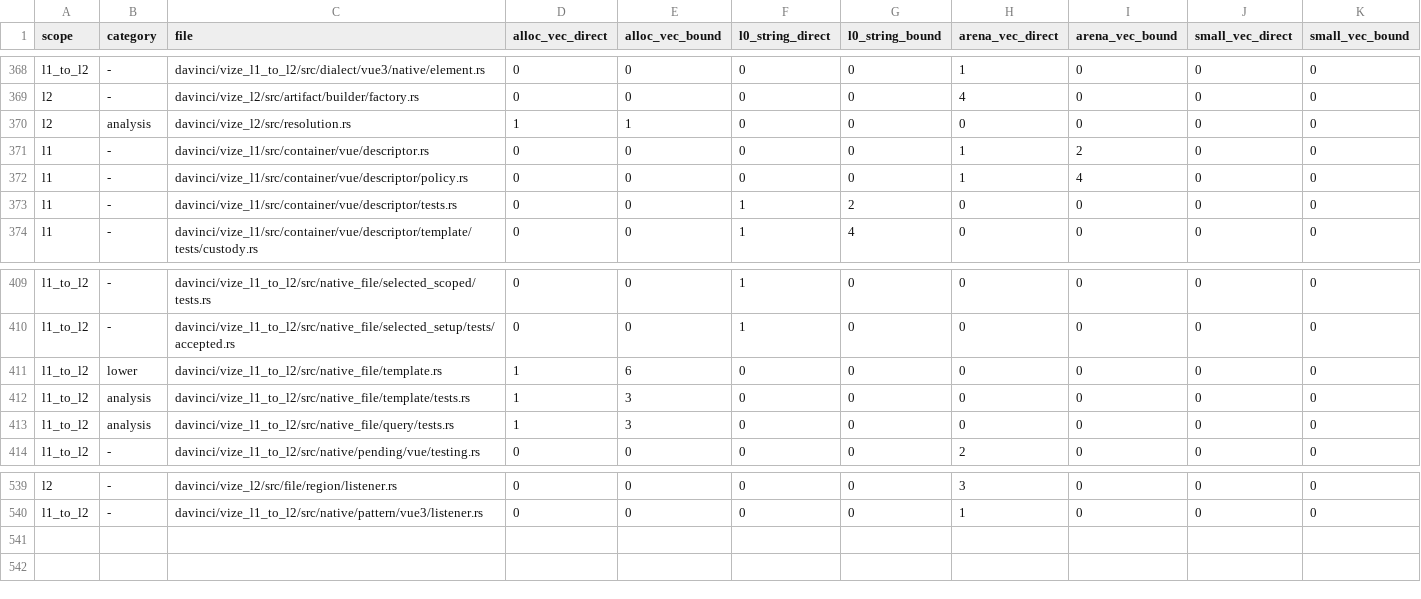
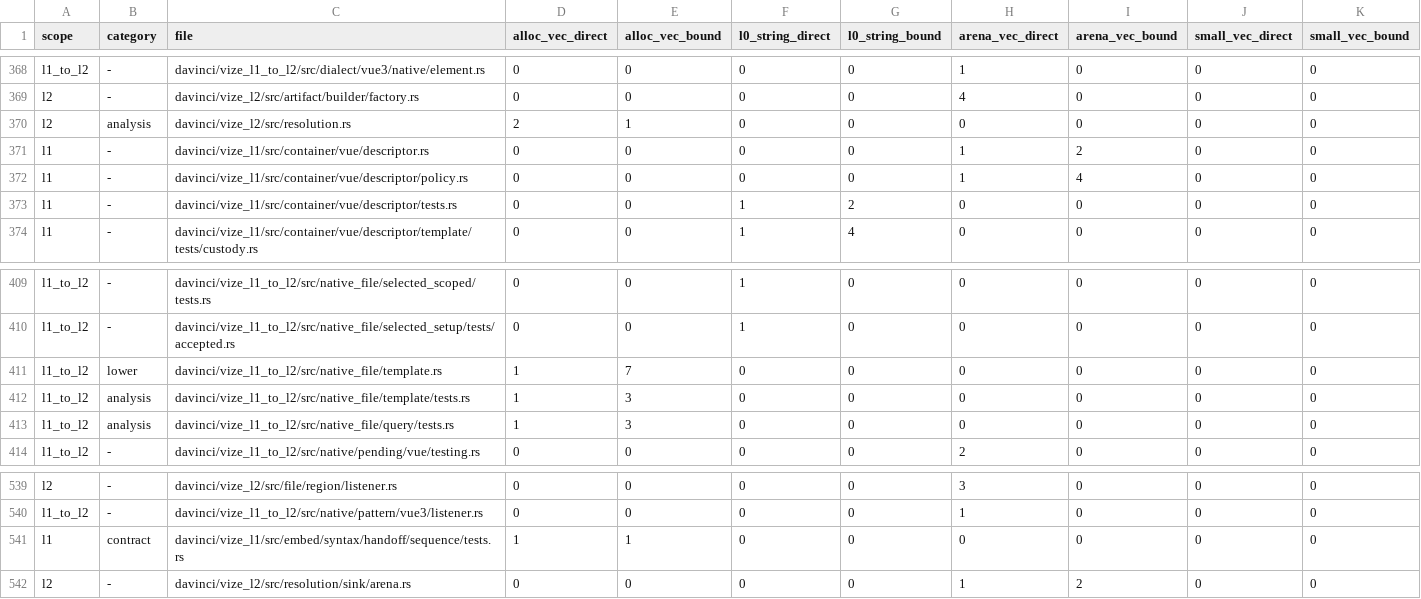
Before and after one commit to ubugeeei-prod/vize, a TSV file: docs/davinci/plan/storage-inventory.tsv, drawn as a sheet; only a part is shown, gaps mark what is left out.

Commit message:
perf(davinci): allocate retained lexical facts with their original file

```diff
--- a/docs/davinci/plan/storage-inventory.tsv
+++ b/docs/davinci/plan/storage-inventory.tsv
@@ -369,3 +369,3 @@ l1_to_l2	-	davinci/vize_l1_to_l2/src/dialect/vue3/native/element.rs	0	0	0	0	1	0
 l2	-	davinci/vize_l2/src/artifact/builder/factory.rs	0	0	0	0	4	0	0	0
-l2	analysis	davinci/vize_l2/src/resolution.rs	1	1	0	0	0	0	0	0
+l2	analysis	davinci/vize_l2/src/resolution.rs	2	1	0	0	0	0	0	0
 l1	-	davinci/vize_l1/src/container/vue/descriptor.rs	0	0	0	0	1	2	0	0
@@ -410,3 +410,3 @@ l1_to_l2	-	davinci/vize_l1_to_l2/src/native_file/selected_scoped/tests.rs	0	0	1
 l1_to_l2	-	davinci/vize_l1_to_l2/src/native_file/selected_setup/tests/accepted.rs	0	0	1	0	0	0	0	0
-l1_to_l2	lower	davinci/vize_l1_to_l2/src/native_file/template.rs	1	6	0	0	0	0	0	0
+l1_to_l2	lower	davinci/vize_l1_to_l2/src/native_file/template.rs	1	7	0	0	0	0	0	0
 l1_to_l2	analysis	davinci/vize_l1_to_l2/src/native_file/template/tests.rs	1	3	0	0	0	0	0	0
@@ -540 +540,3 @@ l2	-	davinci/vize_l2/src/file/region/listener.rs	0	0	0	0	3	0	0	0
 l1_to_l2	-	davinci/vize_l1_to_l2/src/native/pattern/vue3/listener.rs	0	0	0	0	1	0	0	0
+l1	contract	davinci/vize_l1/src/embed/syntax/handoff/sequence/tests.rs	1	1	0	0	0	0	0	0
+l2	-	davinci/vize_l2/src/resolution/sink/arena.rs	0	0	0	0	1	2	0	0
```
Also changed, not shown: 18 other files.
